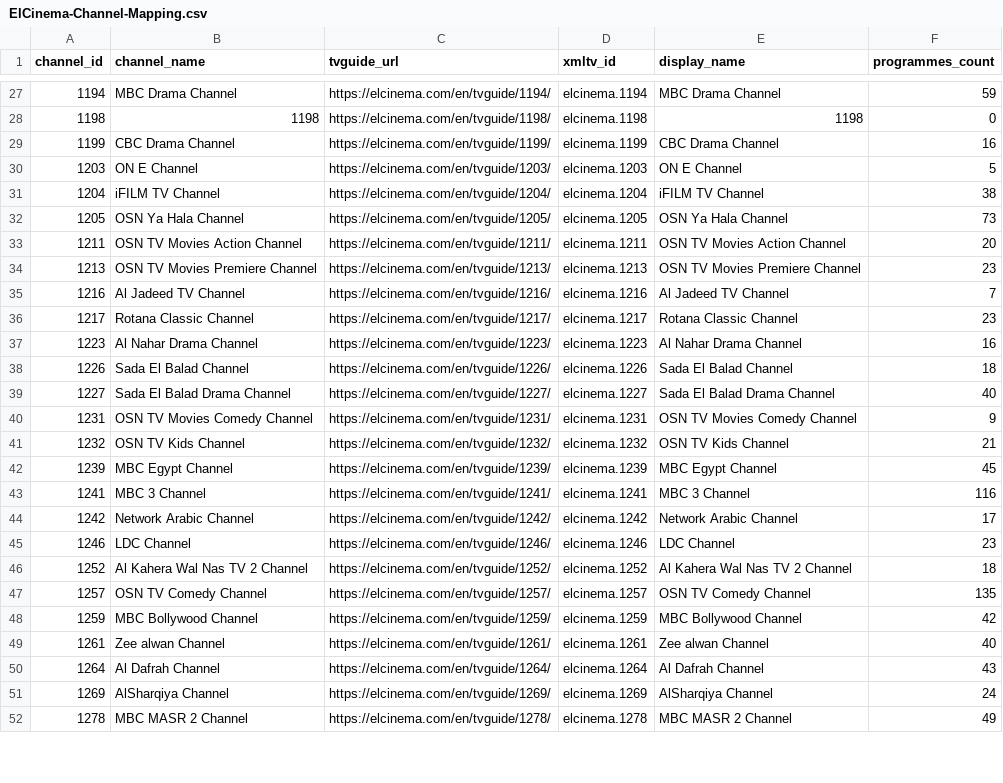
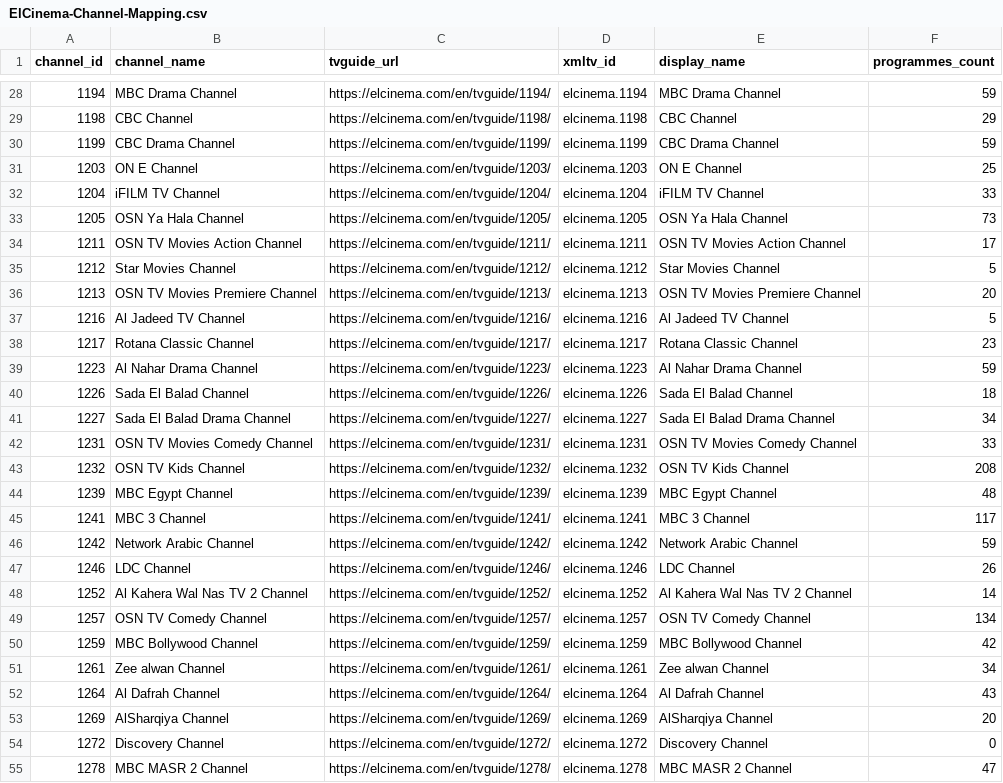
Before and after one commit to DzGreenServices/DZGreen-EPG, a CSV file: docs/ElCinema-Channel-Mapping.csv, drawn as a sheet; only a part is shown, gaps mark what is left out; the diff covers the shown part only.

```diff
--- a/docs/ElCinema-Channel-Mapping.csv
+++ b/docs/ElCinema-Channel-Mapping.csv
@@ -27,26 +28,28 @@
 1194,MBC Drama Channel,https://elcinema.com/en/tvguide/1194/,elcinema.1194,MBC Drama Channel,59
-1198,1198,https://elcinema.com/en/tvguide/1198/,elcinema.1198,1198,0
-1199,CBC Drama Channel,https://elcinema.com/en/tvguide/1199/,elcinema.1199,CBC Drama Channel,16
-1203,ON E Channel,https://elcinema.com/en/tvguide/1203/,elcinema.1203,ON E Channel,5
-1204,iFILM TV Channel,https://elcinema.com/en/tvguide/1204/,elcinema.1204,iFILM TV Channel,38
+1198,CBC Channel,https://elcinema.com/en/tvguide/1198/,elcinema.1198,CBC Channel,29
+1199,CBC Drama Channel,https://elcinema.com/en/tvguide/1199/,elcinema.1199,CBC Drama Channel,59
+1203,ON E Channel,https://elcinema.com/en/tvguide/1203/,elcinema.1203,ON E Channel,25
+1204,iFILM TV Channel,https://elcinema.com/en/tvguide/1204/,elcinema.1204,iFILM TV Channel,33
 1205,OSN Ya Hala Channel,https://elcinema.com/en/tvguide/1205/,elcinema.1205,OSN Ya Hala Channel,73
-1211,OSN TV Movies Action Channel,https://elcinema.com/en/tvguide/1211/,elcinema.1211,OSN TV Movies Action Channel,20
-1213,OSN TV Movies Premiere Channel,https://elcinema.com/en/tvguide/1213/,elcinema.1213,OSN TV Movies Premiere Channel,23
-1216,Al Jadeed TV Channel,https://elcinema.com/en/tvguide/1216/,elcinema.1216,Al Jadeed TV Channel,7
+1211,OSN TV Movies Action Channel,https://elcinema.com/en/tvguide/1211/,elcinema.1211,OSN TV Movies Action Channel,17
+1212,Star Movies Channel,https://elcinema.com/en/tvguide/1212/,elcinema.1212,Star Movies Channel,5
+1213,OSN TV Movies Premiere Channel,https://elcinema.com/en/tvguide/1213/,elcinema.1213,OSN TV Movies Premiere Channel,20
+1216,Al Jadeed TV Channel,https://elcinema.com/en/tvguide/1216/,elcinema.1216,Al Jadeed TV Channel,5
 1217,Rotana Classic Channel,https://elcinema.com/en/tvguide/1217/,elcinema.1217,Rotana Classic Channel,23
-1223,Al Nahar Drama Channel,https://elcinema.com/en/tvguide/1223/,elcinema.1223,Al Nahar Drama Channel,16
+1223,Al Nahar Drama Channel,https://elcinema.com/en/tvguide/1223/,elcinema.1223,Al Nahar Drama Channel,59
 1226,Sada El Balad Channel,https://elcinema.com/en/tvguide/1226/,elcinema.1226,Sada El Balad Channel,18
-1227,Sada El Balad Drama Channel,https://elcinema.com/en/tvguide/1227/,elcinema.1227,Sada El Balad Drama Channel,40
-1231,OSN TV Movies Comedy Channel,https://elcinema.com/en/tvguide/1231/,elcinema.1231,OSN TV Movies Comedy Channel,9
-1232,OSN TV Kids Channel,https://elcinema.com/en/tvguide/1232/,elcinema.1232,OSN TV Kids Channel,21
-1239,MBC Egypt Channel,https://elcinema.com/en/tvguide/1239/,elcinema.1239,MBC Egypt Channel,45
-1241,MBC 3 Channel,https://elcinema.com/en/tvguide/1241/,elcinema.1241,MBC 3 Channel,116
-1242,Network Arabic Channel,https://elcinema.com/en/tvguide/1242/,elcinema.1242,Network Arabic Channel,17
-1246,LDC Channel,https://elcinema.com/en/tvguide/1246/,elcinema.1246,LDC Channel,23
-1252,Al Kahera Wal Nas TV 2 Channel,https://elcinema.com/en/tvguide/1252/,elcinema.1252,Al Kahera Wal Nas TV 2 Channel,18
-1257,OSN TV Comedy Channel,https://elcinema.com/en/tvguide/1257/,elcinema.1257,OSN TV Comedy Channel,135
+1227,Sada El Balad Drama Channel,https://elcinema.com/en/tvguide/1227/,elcinema.1227,Sada El Balad Drama Channel,34
+1231,OSN TV Movies Comedy Channel,https://elcinema.com/en/tvguide/1231/,elcinema.1231,OSN TV Movies Comedy Channel,33
+1232,OSN TV Kids Channel,https://elcinema.com/en/tvguide/1232/,elcinema.1232,OSN TV Kids Channel,208
+1239,MBC Egypt Channel,https://elcinema.com/en/tvguide/1239/,elcinema.1239,MBC Egypt Channel,48
+1241,MBC 3 Channel,https://elcinema.com/en/tvguide/1241/,elcinema.1241,MBC 3 Channel,117
+1242,Network Arabic Channel,https://elcinema.com/en/tvguide/1242/,elcinema.1242,Network Arabic Channel,59
+1246,LDC Channel,https://elcinema.com/en/tvguide/1246/,elcinema.1246,LDC Channel,26
+1252,Al Kahera Wal Nas TV 2 Channel,https://elcinema.com/en/tvguide/1252/,elcinema.1252,Al Kahera Wal Nas TV 2 Channel,14
+1257,OSN TV Comedy Channel,https://elcinema.com/en/tvguide/1257/,elcinema.1257,OSN TV Comedy Channel,134
 1259,MBC Bollywood Channel,https://elcinema.com/en/tvguide/1259/,elcinema.1259,MBC Bollywood Channel,42
-1261,Zee alwan Channel,https://elcinema.com/en/tvguide/1261/,elcinema.1261,Zee alwan Channel,40
+1261,Zee alwan Channel,https://elcinema.com/en/tvguide/1261/,elcinema.1261,Zee alwan Channel,34
 1264,Al Dafrah Channel,https://elcinema.com/en/tvguide/1264/,elcinema.1264,Al Dafrah Channel,43
-1269,AlSharqiya Channel,https://elcinema.com/en/tvguide/1269/,elcinema.1269,AlSharqiya Channel,24
-1278,MBC MASR 2 Channel,https://elcinema.com/en/tvguide/1278/,elcinema.1278,MBC MASR 2 Channel,49
+1269,AlSharqiya Channel,https://elcinema.com/en/tvguide/1269/,elcinema.1269,AlSharqiya Channel,20
+1272,Discovery Channel,https://elcinema.com/en/tvguide/1272/,elcinema.1272,Discovery Channel,0
+1278,MBC MASR 2 Channel,https://elcinema.com/en/tvguide/1278/,elcinema.1278,MBC MASR 2 Channel,47
```
Also changed, not shown: 7 added rows and 67 edited cells elsewhere in this file, 1 other file.
